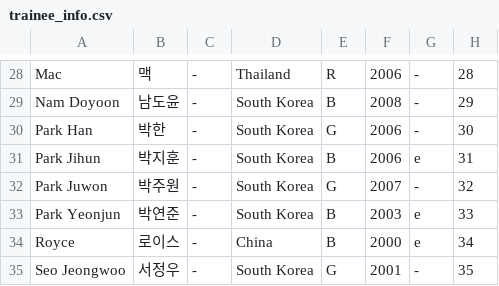
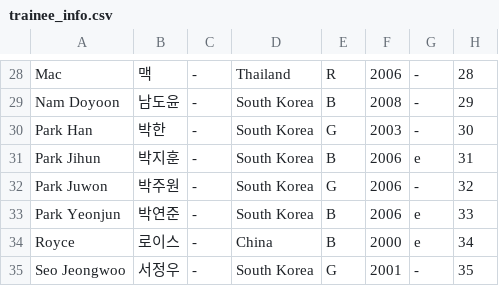
Before and after one commit to universeleague/universeleague.github.io, a CSV file: trainee_info.csv, drawn as a sheet; only a part is shown, gaps mark what is left out.

Commit message:
Update trainee_info.csv

```diff
--- a/trainee_info.csv
+++ b/trainee_info.csv
@@ -29,6 +29,6 @@ Mac ,맥,-,Thailand,R ,2006,-,28
 Nam Doyoon ,남도윤,-,South Korea,B,2008,-,29
-Park Han ,박한,-,South Korea,G,2006,-,30
+Park Han ,박한,-,South Korea,G,2003,-,30
 Park Jihun ,박지훈,-,South Korea,B,2006,e,31
-Park Juwon ,박주원,-,South Korea,G,2007,-,32
-Park Yeonjun ,박연준,-,South Korea,B,2003,e,33
+Park Juwon ,박주원,-,South Korea,G,2006,-,32
+Park Yeonjun ,박연준,-,South Korea,B,2006,e,33
 Royce ,로이스,-,China,B,2000,e,34
```
